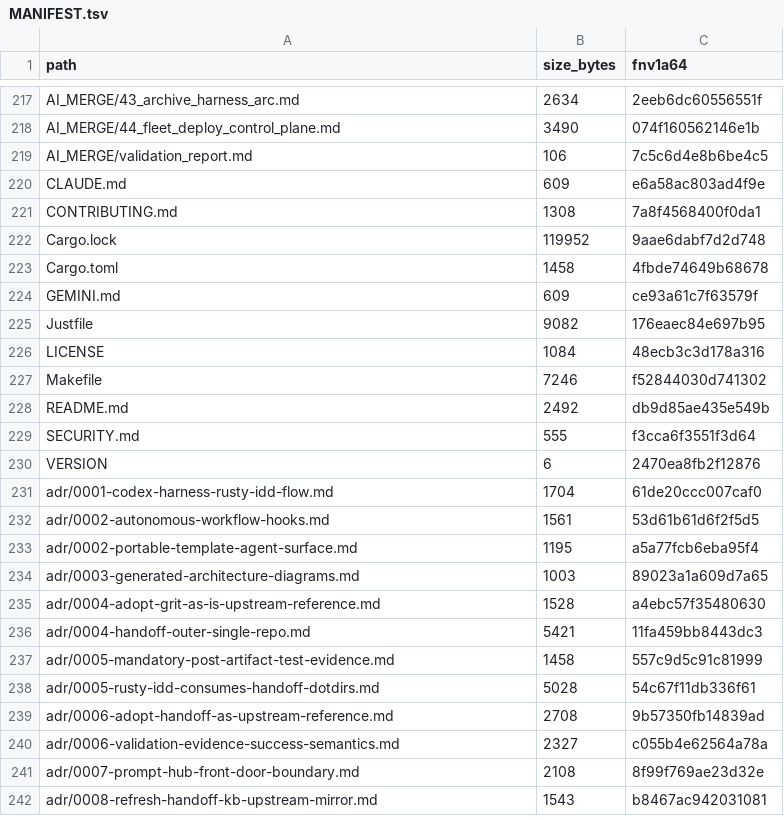
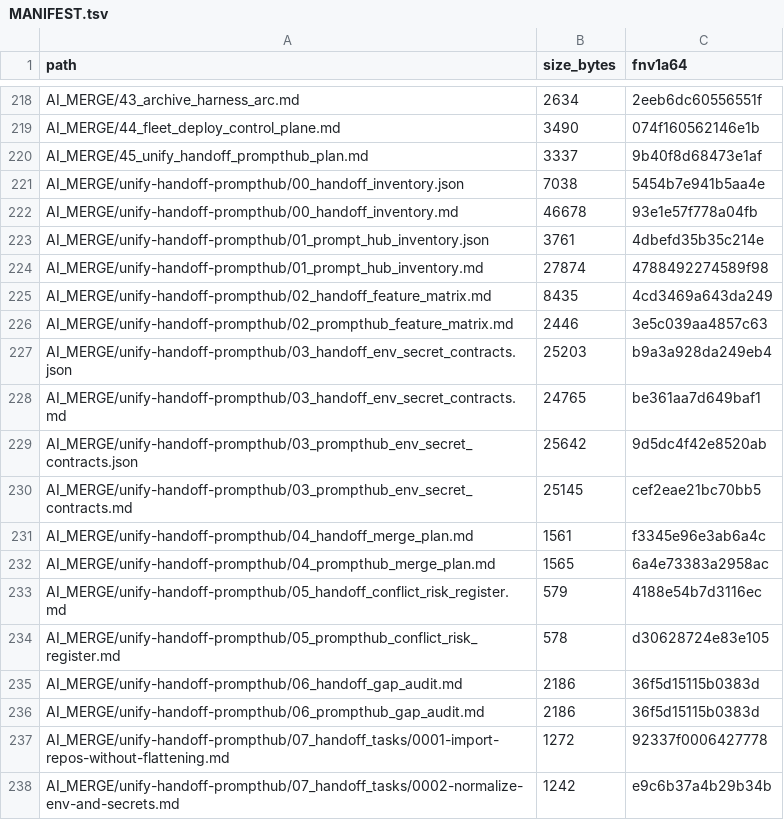
Before and after one commit to FlexNetOS/rusty-idd, a TSV file: .idd/MANIFEST.tsv, drawn as a sheet; only a part is shown, gaps mark what is left out; the shorter side is filled out with more unchanged rows; the diff covers the shown part only.

```diff
--- a/.idd/MANIFEST.tsv
+++ b/.idd/MANIFEST.tsv
@@ -218 +219,20 @@ AI_MERGE/43_archive_harness_arc.md	2634	2eeb6dc60556551f
 AI_MERGE/44_fleet_deploy_control_plane.md	3490	074f160562146e1b
+AI_MERGE/45_unify_handoff_prompthub_plan.md	3337	9b40f8d68473e1af
+AI_MERGE/unify-handoff-prompthub/00_handoff_inventory.json	7038	5454b7e941b5aa4e
+AI_MERGE/unify-handoff-prompthub/00_handoff_inventory.md	46678	93e1e57f778a04fb
+AI_MERGE/unify-handoff-prompthub/01_prompt_hub_inventory.json	3761	4dbefd35b35c214e
+AI_MERGE/unify-handoff-prompthub/01_prompt_hub_inventory.md	27874	4788492274589f98
+AI_MERGE/unify-handoff-prompthub/02_handoff_feature_matrix.md	8435	4cd3469a643da249
+AI_MERGE/unify-handoff-prompthub/02_prompthub_feature_matrix.md	2446	3e5c039aa4857c63
+AI_MERGE/unify-handoff-prompthub/03_handoff_env_secret_contracts.json	25203	b9a3a928da249eb4
+AI_MERGE/unify-handoff-prompthub/03_handoff_env_secret_contracts.md	24765	be361aa7d649baf1
+AI_MERGE/unify-handoff-prompthub/03_prompthub_env_secret_contracts.json	25642	9d5dc4f42e8520ab
+AI_MERGE/unify-handoff-prompthub/03_prompthub_env_secret_contracts.md	25145	cef2eae21bc70bb5
+AI_MERGE/unify-handoff-prompthub/04_handoff_merge_plan.md	1561	f3345e96e3ab6a4c
+AI_MERGE/unify-handoff-prompthub/04_prompthub_merge_plan.md	1565	6a4e73383a2958ac
+AI_MERGE/unify-handoff-prompthub/05_handoff_conflict_risk_register.md	579	4188e54b7d3116ec
+AI_MERGE/unify-handoff-prompthub/05_prompthub_conflict_risk_register.md	578	d30628724e83e105
+AI_MERGE/unify-handoff-prompthub/06_handoff_gap_audit.md	2186	36f5d15115b0383d
+AI_MERGE/unify-handoff-prompthub/06_prompthub_gap_audit.md	2186	36f5d15115b0383d
+AI_MERGE/unify-handoff-prompthub/07_handoff_tasks/0001-import-repos-without-flattening.md	1272	92337f0006427778
+AI_MERGE/unify-handoff-prompthub/07_handoff_tasks/0002-normalize-env-and-secrets.md	1242	e9c6b37a4b29b34b
```
Also changed, not shown: 19 added rows and 15 edited cells elsewhere in this file, 46 other files.
